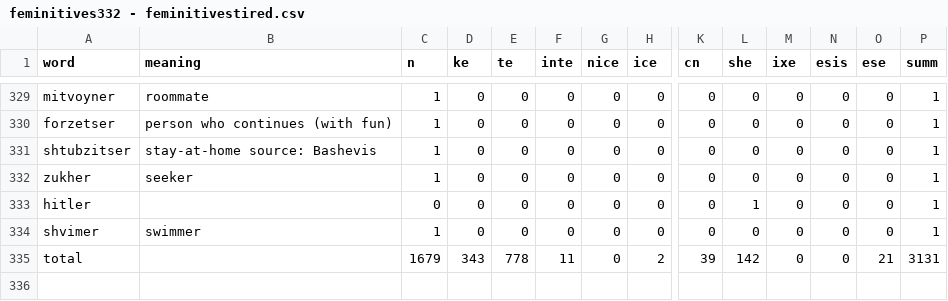
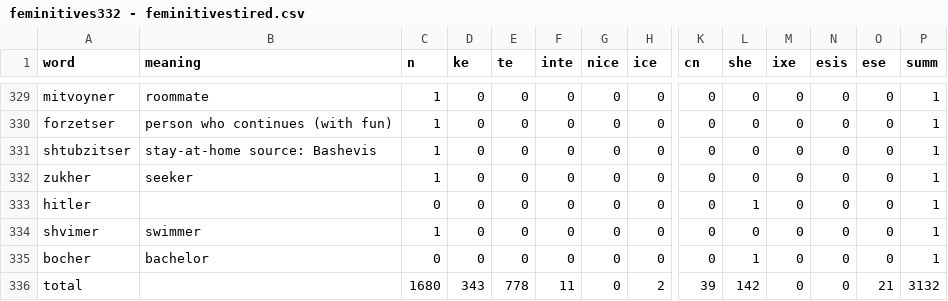
Before and after one commit to Timofeidedov/coursatsch, a CSV file: feminitives332 - feminitivestired.csv, drawn as a sheet; only a part is shown, gaps mark what is left out; addresses are those after the commit; rows hold the shown columns only; the diff names each change by its address in the sheet, - before the commit and + after, or states it on an @@ line.

Commit message:
Update feminitives332 - feminitivestired.csv

```diff
--- a/feminitives332 - feminitivestired.csv
+++ b/feminitives332 - feminitivestired.csv
+row 335: bocher | bachelor | 0 | 0 | 0 | 0 | 0 | 0 | 0 | 1 | 0 | 0 | 0 | 1
-C336 (n): 1679
+C336 (n): 1680
-P336 (summ): 3131
+P336 (summ): 3132
```
